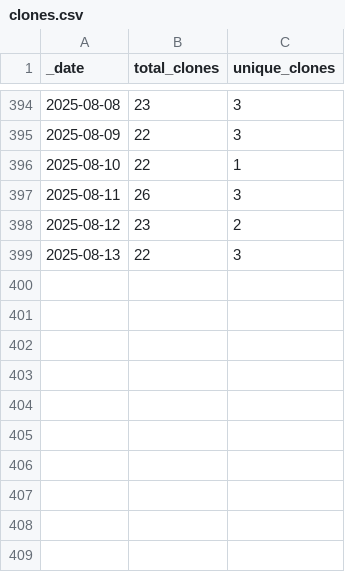
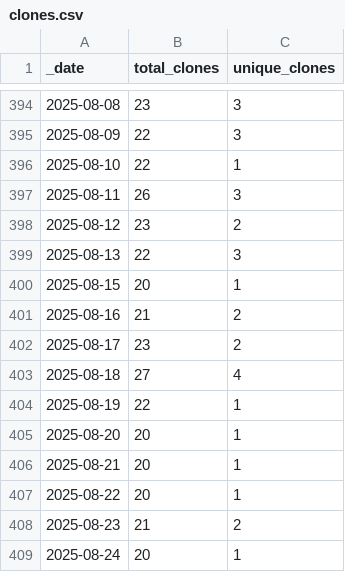
Before and after one commit to ansible-middleware/keycloak, a CSV file: traffic/clones.csv, drawn as a sheet; only a part is shown, gaps mark what is left out.

Commit message:
GitHub traffic

```diff
--- a/traffic/clones.csv
+++ b/traffic/clones.csv
@@ -399 +399,11 @@ _date,total_clones,unique_clones
 2025-08-13,22,3
+2025-08-15,20,1
+2025-08-16,21,2
+2025-08-17,23,2
+2025-08-18,27,4
+2025-08-19,22,1
+2025-08-20,20,1
+2025-08-21,20,1
+2025-08-22,20,1
+2025-08-23,21,2
+2025-08-24,20,1
```
Also changed, not shown: traffic/views.csv, 1 other file.
